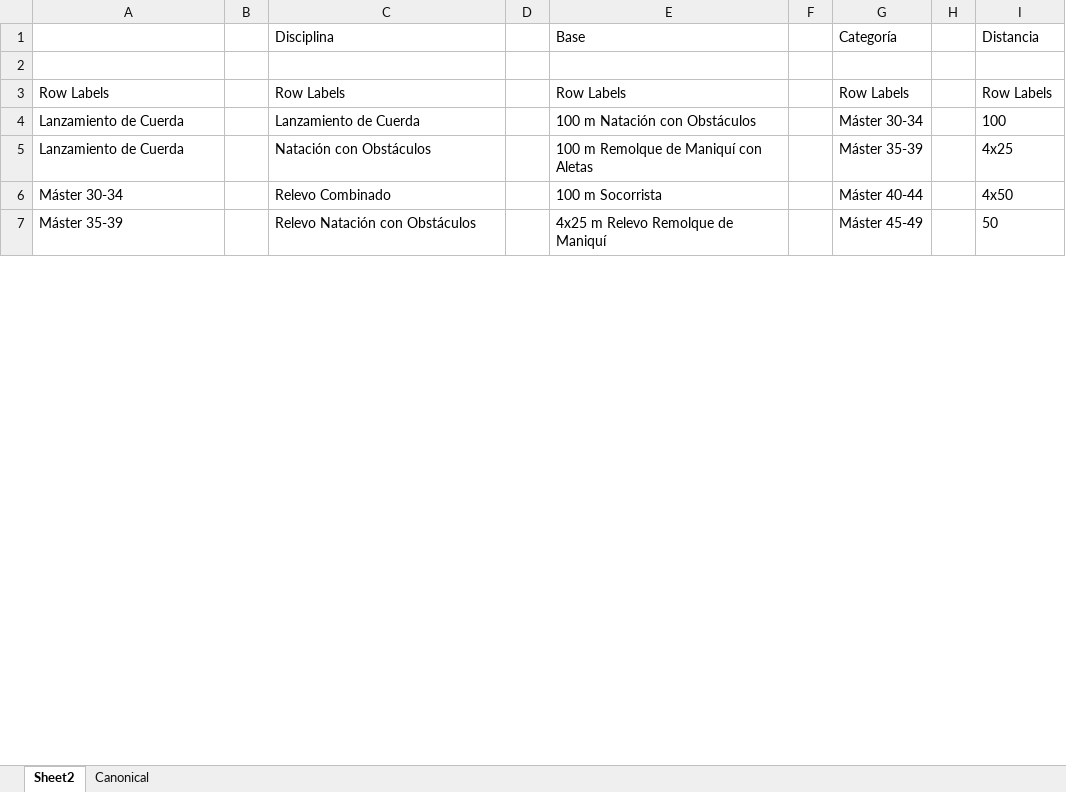
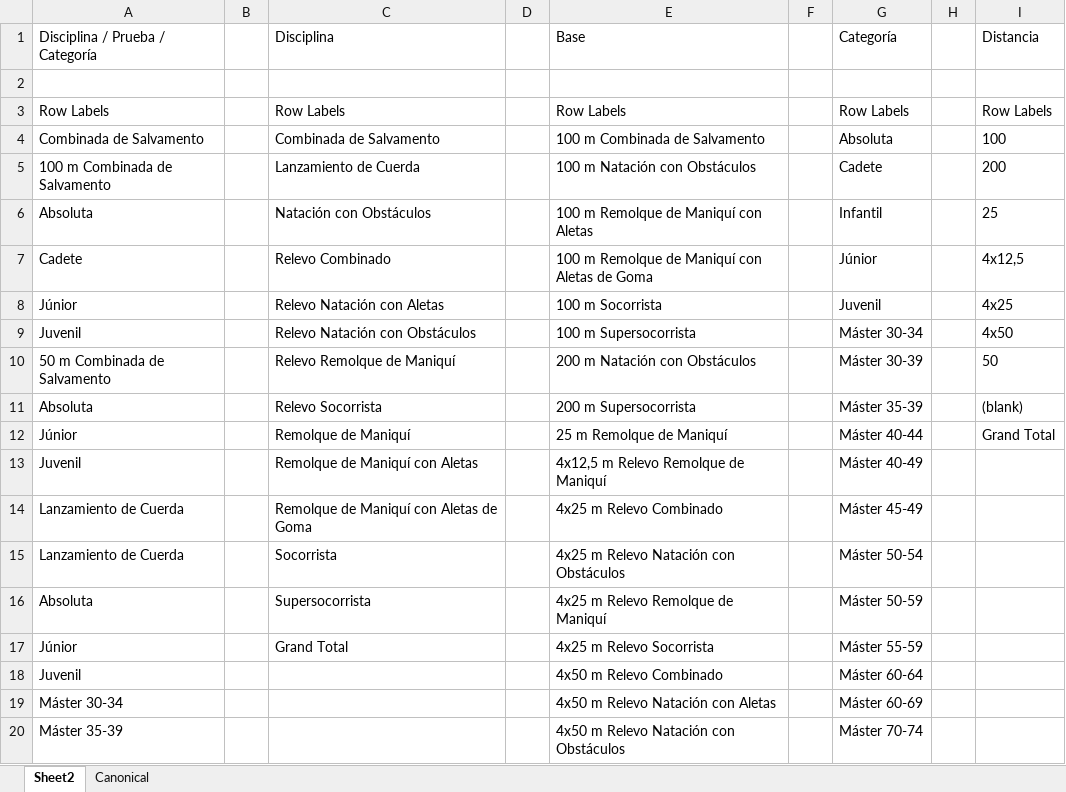
Before and after one commit to marianocarpintero/parseResultadosSyS, an Excel workbook: Docs/Canonical.xlsx, sheet Sheet2, drawn as a sheet; only a part is shown; values as stored, in another font and other column widths than the file's, no borders; addresses are those after the commit; the diff covers the shown part only; the diff names each change by its address in the sheet, - before the commit and + after, or states it on an @@ line.

```diff
--- a/Docs/Canonical.xlsx (sheet Sheet2)
+++ b/Docs/Canonical.xlsx (sheet Sheet2)
-A1: (empty)
+A1: Disciplina / Prueba / Categoría
+row 4: Combinada de Salvamento |  | Combinada de Salvamento |  | 100 m Combinada de Salvamento |  | Absoluta |  | 100
+row 5: 100 m Combinada de Salvamento |  | Lanzamiento de Cuerda |  | 100 m Natación con Obstáculos |  | Cadete |  | 200
+row 6: Absoluta |  | Natación con Obstáculos |  | 100 m Remolque de Maniquí con Aletas |  | Infantil |  | 25
+row 7: Cadete |  | Relevo Combinado |  | 100 m Remolque de Maniquí con Aletas de Goma |  | Júnior |  | 4x12,5
+row 8: Júnior |  | Relevo Natación con Aletas |  | 100 m Socorrista |  | Juvenil |  | 4x25
+row 9: Juvenil |  | Relevo Natación con Obstáculos |  | 100 m Supersocorrista |  | Máster 30-34 |  | 4x50
+row 10: 50 m Combinada de Salvamento |  | Relevo Remolque de Maniquí |  | 200 m Natación con Obstáculos |  | Máster 30-39 |  | 50
+row 11: Absoluta |  | Relevo Socorrista |  | 200 m Supersocorrista |  | Máster 35-39 |  | (blank)
+row 12: Júnior |  | Remolque de Maniquí |  | 25 m Remolque de Maniquí |  | Máster 40-44 |  | Grand Total
+row 13: Juvenil |  | Remolque de Maniquí con Aletas |  | 4x12,5 m Relevo Remolque de Maniquí |  | Máster 40-49
-C14: Lanzamiento de Cuerda
+C14: Remolque de Maniquí con Aletas de Goma
-E14: 100 m Natación con Obstáculos
+E14: 4x25 m Relevo Combinado
-G14: Máster 30-34
+G14: Máster 45-49
-I14: 100
+I14: (empty)
-C15: Natación con Obstáculos
+C15: Socorrista
-E15: 100 m Remolque de Maniquí con Aletas
+E15: 4x25 m Relevo Natación con Obstáculos
-G15: Máster 35-39
+G15: Máster 50-54
-I15: 4x25
+I15: (empty)
+row 16: Absoluta |  | Supersocorrista |  | 4x25 m Relevo Remolque de Maniquí |  | Máster 50-59
+row 17: Júnior |  | Grand Total |  | 4x25 m Relevo Socorrista |  | Máster 55-59
+row 18: Juvenil |  |  |  | 4x50 m Relevo Combinado |  | Máster 60-64
-C19: Relevo Combinado
+C19: (empty)
-E19: 100 m Socorrista
+E19: 4x50 m Relevo Natación con Aletas
-G19: Máster 40-44
+G19: Máster 60-69
-I19: 4x50
+I19: (empty)
-C20: Relevo Natación con Obstáculos
+C20: (empty)
-E20: 4x25 m Relevo Remolque de Maniquí
+E20: 4x50 m Relevo Natación con Obstáculos
-G20: Máster 45-49
+G20: Máster 70-74
-I20: 50
+I20: (empty)
```
Also changed, not shown: 95 added rows, 1 removed row and 26 edited cells elsewhere in this sheet, sheet Canonical, 3 other files.
